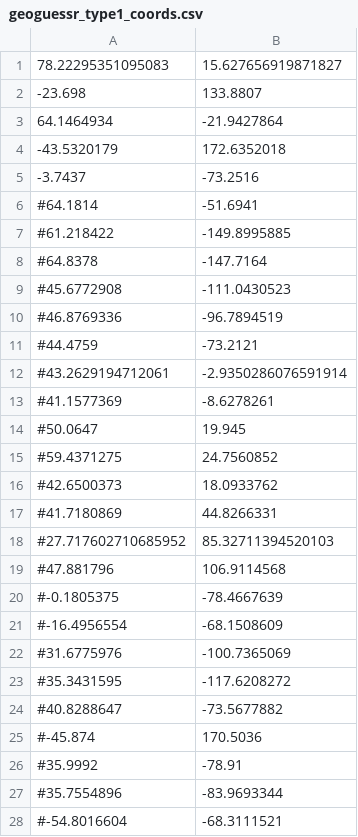
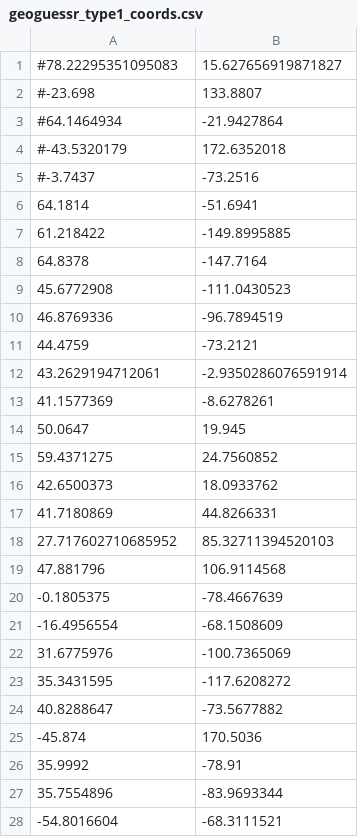
Before and after one commit to HuyDoan-2112/GeoGuessr-Research, a CSV file: geoguessr_type1_coords.csv, drawn as a sheet; only a part is shown; the diff covers the shown part only.

```diff
--- a/geoguessr_type1_coords.csv
+++ b/geoguessr_type1_coords.csv
@@ -1,28 +1,28 @@
-78.22295351095083,15.627656919871827
--23.698,133.8807
-64.1464934,-21.9427864
--43.5320179,172.6352018
--3.7437,-73.2516
-#64.1814,-51.6941
-#61.218422,-149.8995885
-#64.8378,-147.7164
-#45.6772908,-111.0430523
-#46.8769336,-96.7894519
-#44.4759,-73.2121
-#43.2629194712061,-2.9350286076591914
-#41.1577369,-8.6278261
-#50.0647,19.945
-#59.4371275,24.7560852
-#42.6500373,18.0933762
-#41.7180869,44.8266331
-#27.717602710685952,85.32711394520103
-#47.881796,106.9114568
-#-0.1805375,-78.4667639
-#-16.4956554,-68.1508609
-#31.6775976,-100.7365069
-#35.3431595,-117.6208272
-#40.8288647,-73.5677882
-#-45.874,170.5036
-#35.9992,-78.91
-#35.7554896,-83.9693344
-#-54.8016604,-68.3111521
+#78.22295351095083,15.627656919871827
+#-23.698,133.8807
+#64.1464934,-21.9427864
+#-43.5320179,172.6352018
+#-3.7437,-73.2516
+64.1814,-51.6941
+61.218422,-149.8995885
+64.8378,-147.7164
+45.6772908,-111.0430523
+46.8769336,-96.7894519
+44.4759,-73.2121
+43.2629194712061,-2.9350286076591914
+41.1577369,-8.6278261
+50.0647,19.945
+59.4371275,24.7560852
+42.6500373,18.0933762
+41.7180869,44.8266331
+27.717602710685952,85.32711394520103
+47.881796,106.9114568
+-0.1805375,-78.4667639
+-16.4956554,-68.1508609
+31.6775976,-100.7365069
+35.3431595,-117.6208272
+40.8288647,-73.5677882
+-45.874,170.5036
+35.9992,-78.91
+35.7554896,-83.9693344
+-54.8016604,-68.3111521
```
Also changed, not shown: 52 edited cells elsewhere in this file.
